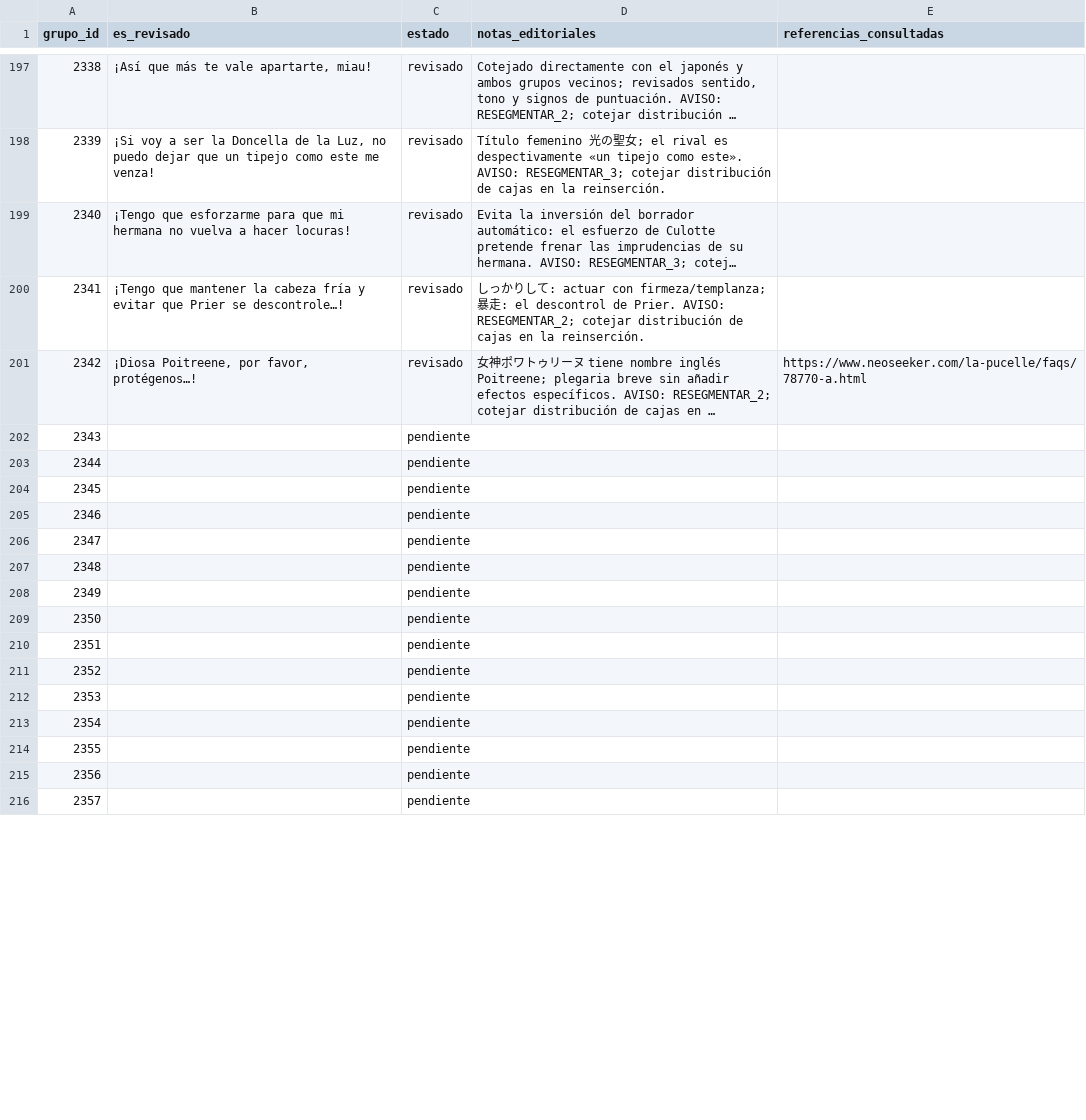
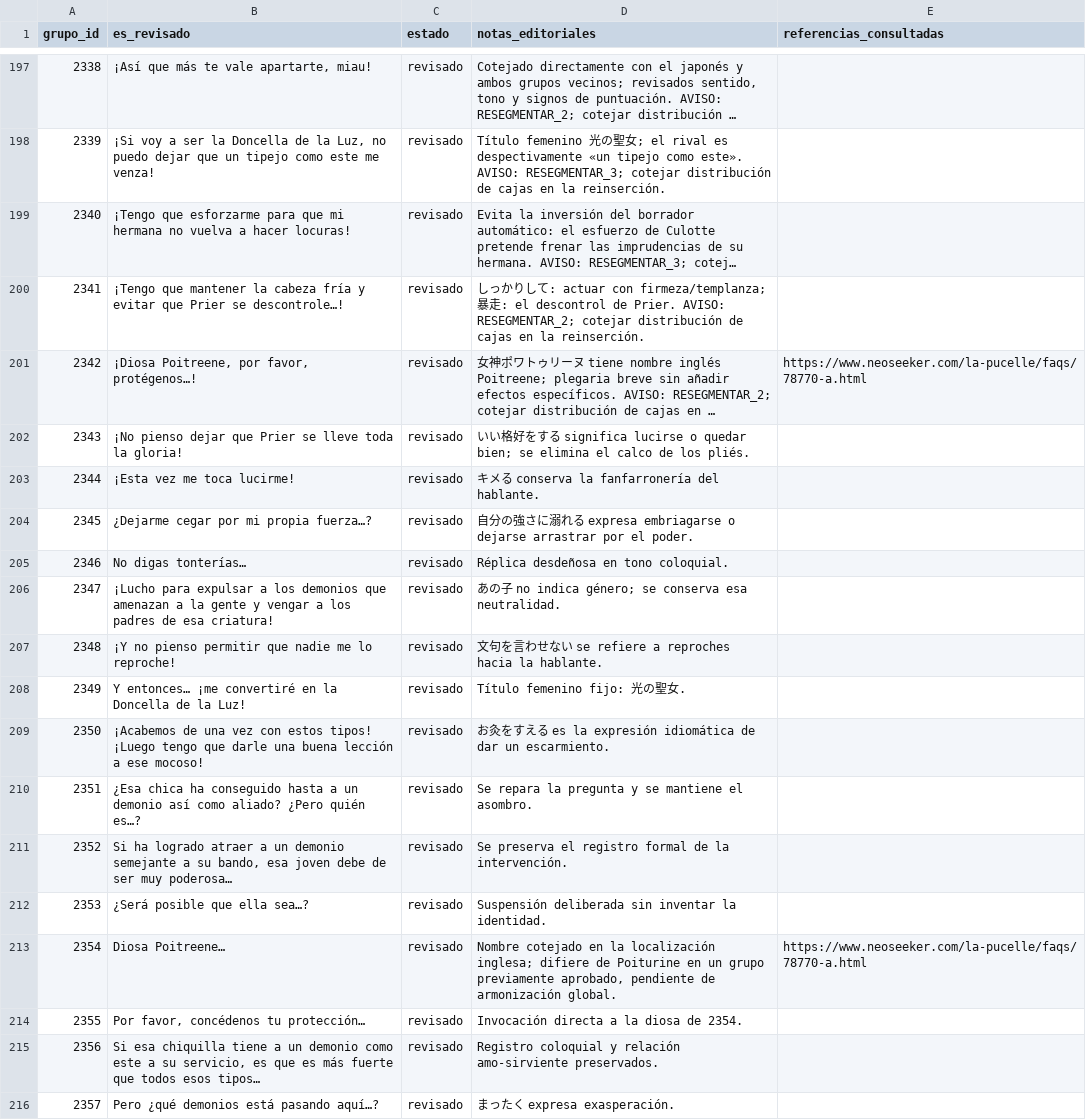
Before and after one commit to ARivas3008/la-pucelle-ragnarok-localizacion, a CSV file: corpus/03/revision.csv, drawn as a sheet; only a part is shown, gaps mark what is left out; long unchanged cells end in …; the diff covers the shown part only; the diff names each change by its address in the sheet, - before the commit and + after, or states it on an @@ line.

Commit message:
Corpus 03: revisión editorial japonesa de grupos 2343–2392

```diff
--- a/corpus/03/revision.csv
+++ b/corpus/03/revision.csv
-B202 (es_revisado): (empty)
+B202 (es_revisado): ¡No pienso dejar que Prier se lleve toda la gloria!
-C202:C216 (estado): pendiente
+C202:C216 (estado): revisado
-D202 (notas_editoriales): (empty)
+D202 (notas_editoriales): いい格好をする significa lucirse o quedar bien; se elimina el calco de los pliés.
-B203 (es_revisado): (empty)
+B203 (es_revisado): ¡Esta vez me toca lucirme!
-D203 (notas_editoriales): (empty)
+D203 (notas_editoriales): キメる conserva la fanfarronería del hablante.
-B204 (es_revisado): (empty)
+B204 (es_revisado): ¿Dejarme cegar por mi propia fuerza…?
-D204 (notas_editoriales): (empty)
+D204 (notas_editoriales): 自分の強さに溺れる expresa embriagarse o dejarse arrastrar por el poder.
-B205 (es_revisado): (empty)
+B205 (es_revisado): No digas tonterías…
-D205 (notas_editoriales): (empty)
+D205 (notas_editoriales): Réplica desdeñosa en tono coloquial.
-B206 (es_revisado): (empty)
+B206 (es_revisado): ¡Lucho para expulsar a los demonios que amenazan a la gente y vengar a los padres de esa criatura!
-D206 (notas_editoriales): (empty)
+D206 (notas_editoriales): あの子 no indica género; se conserva esa neutralidad.
-B207 (es_revisado): (empty)
+B207 (es_revisado): ¡Y no pienso permitir que nadie me lo reproche!
-D207 (notas_editoriales): (empty)
+D207 (notas_editoriales): 文句を言わせない se refiere a reproches hacia la hablante.
-B208 (es_revisado): (empty)
+B208 (es_revisado): Y entonces… ¡me convertiré en la Doncella de la Luz!
-D208 (notas_editoriales): (empty)
+D208 (notas_editoriales): Título femenino fijo: 光の聖女.
-B209 (es_revisado): (empty)
+B209 (es_revisado): ¡Acabemos de una vez con estos tipos! ¡Luego tengo que darle una buena lección a ese mocoso!
-D209 (notas_editoriales): (empty)
+D209 (notas_editoriales): お灸をすえる es la expresión idiomática de dar un escarmiento.
-B210 (es_revisado): (empty)
+B210 (es_revisado): ¿Esa chica ha conseguido hasta a un demonio así como aliado? ¿Pero quién es…?
-D210 (notas_editoriales): (empty)
+D210 (notas_editoriales): Se repara la pregunta y se mantiene el asombro.
-B211 (es_revisado): (empty)
+B211 (es_revisado): Si ha logrado atraer a un demonio semejante a su bando, esa joven debe de ser muy poderosa…
-D211 (notas_editoriales): (empty)
+D211 (notas_editoriales): Se preserva el registro formal de la intervención.
-B212 (es_revisado): (empty)
+B212 (es_revisado): ¿Será posible que ella sea…?
-D212 (notas_editoriales): (empty)
+D212 (notas_editoriales): Suspensión deliberada sin inventar la identidad.
-B213 (es_revisado): (empty)
+B213 (es_revisado): Diosa Poitreene…
-D213 (notas_editoriales): (empty)
+D213 (notas_editoriales): Nombre cotejado en la localización inglesa; difiere de Poiturine en un grupo previamente aprobado, pendiente de armonización global.
-E213 (referencias_consultadas): (empty)
+E213 (referencias_consultadas): https://www.neoseeker.com/la-pucelle/faqs/78770-a.html
-B214 (es_revisado): (empty)
+B214 (es_revisado): Por favor, concédenos tu protección…
-D214 (notas_editoriales): (empty)
+D214 (notas_editoriales): Invocación directa a la diosa de 2354.
-B215 (es_revisado): (empty)
+B215 (es_revisado): Si esa chiquilla tiene a un demonio como este a su servicio, es que es más fuerte que todos esos tipos…
-D215 (notas_editoriales): (empty)
+D215 (notas_editoriales): Registro coloquial y relación amo-sirviente preservados.
-B216 (es_revisado): (empty)
+B216 (es_revisado): Pero ¿qué demonios está pasando aquí…?
-D216 (notas_editoriales): (empty)
+D216 (notas_editoriales): まったく expresa exasperación.
```
Also changed, not shown: 108 edited cells elsewhere in this file.
